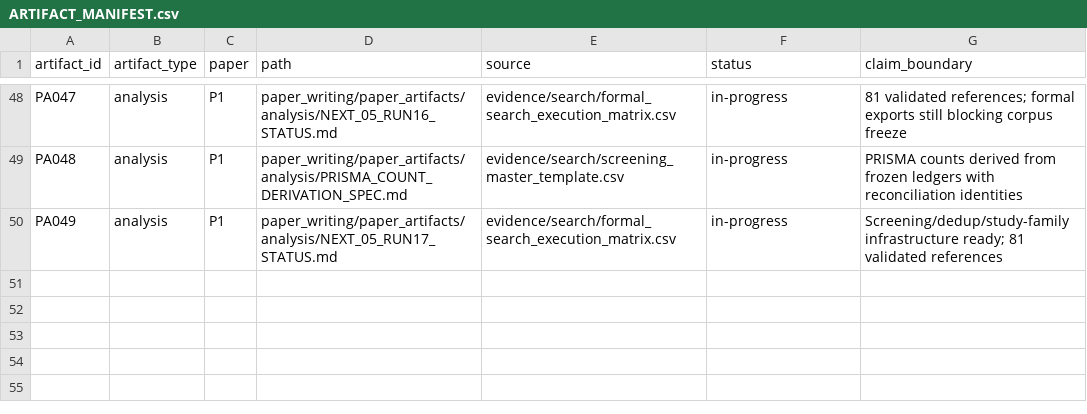
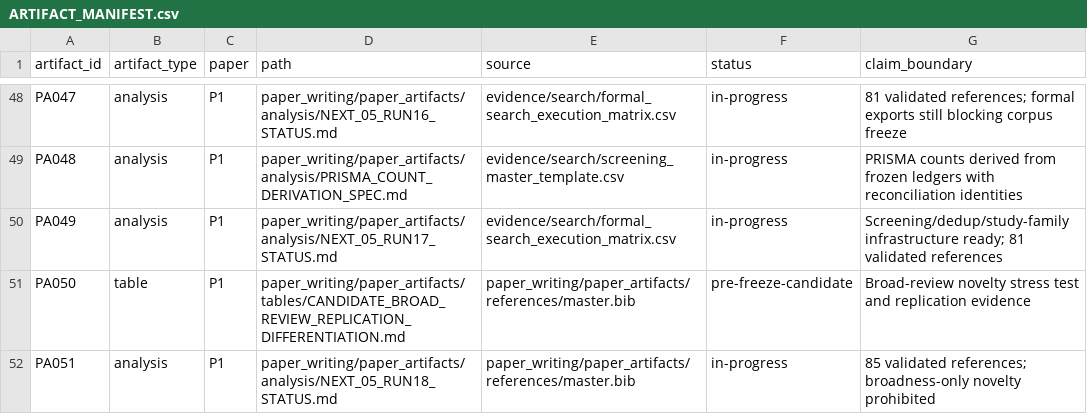
Before and after one commit to Arithmetic-Power-Geometry/Augmented-Reality-Systematic-Review, a CSV file: paper_writing/paper_artifacts/ARTIFACT_MANIFEST.csv, drawn as a sheet; only a part is shown, gaps mark what is left out; the diff names each change by its address in the sheet, - before the commit and + after, or states it on an @@ line.

Commit message:
Register NEXT-05 run 18 artifacts

```diff
--- a/paper_writing/paper_artifacts/ARTIFACT_MANIFEST.csv
+++ b/paper_writing/paper_artifacts/ARTIFACT_MANIFEST.csv
+row 51: PA050 | table | P1 | paper_writing/paper_artifacts/tables/CANDIDATE_BROAD_REVIEW_REPLICATION_DIFFERENTIATION.md | paper_writing/paper_artifacts/references/master.bib | pre-freeze-candidate | Broad-review novelty stress test and replication evidence
+row 52: PA051 | analysis | P1 | paper_writing/paper_artifacts/analysis/NEXT_05_RUN18_STATUS.md | paper_writing/paper_artifacts/references/master.bib | in-progress | 85 validated references; broadness-only novelty prohibited
```
